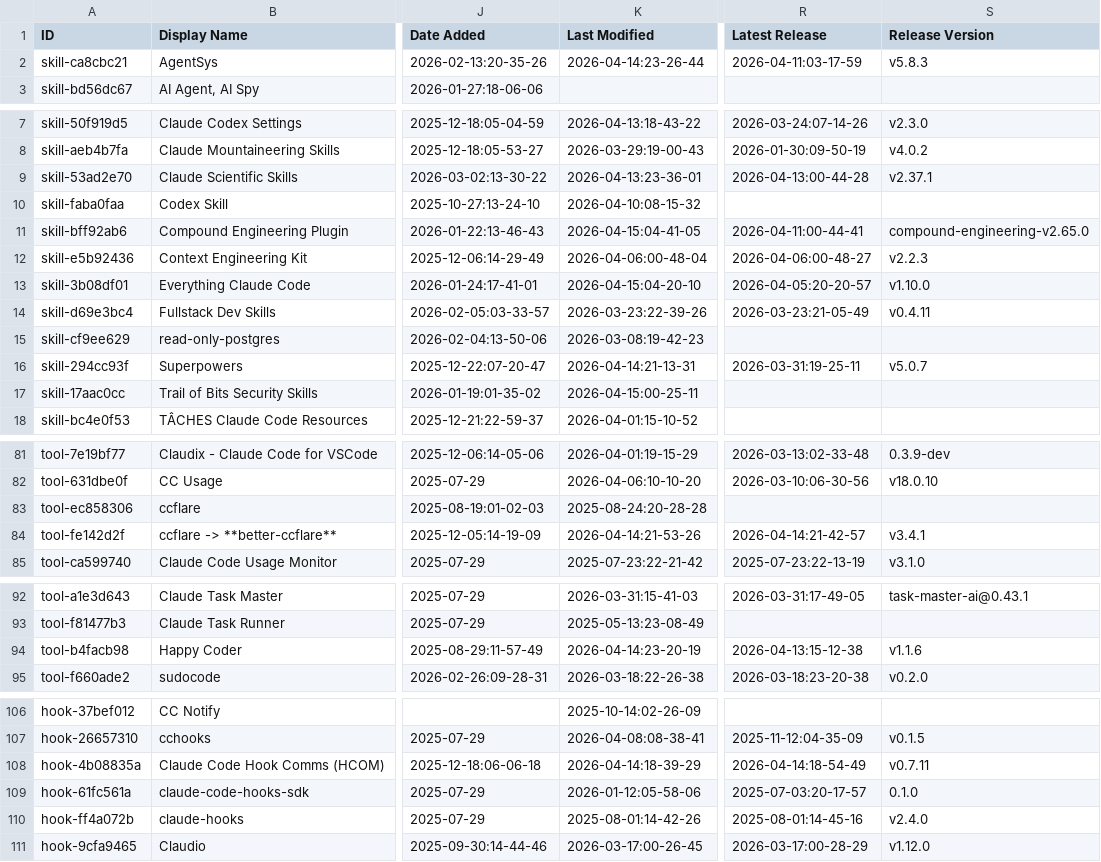
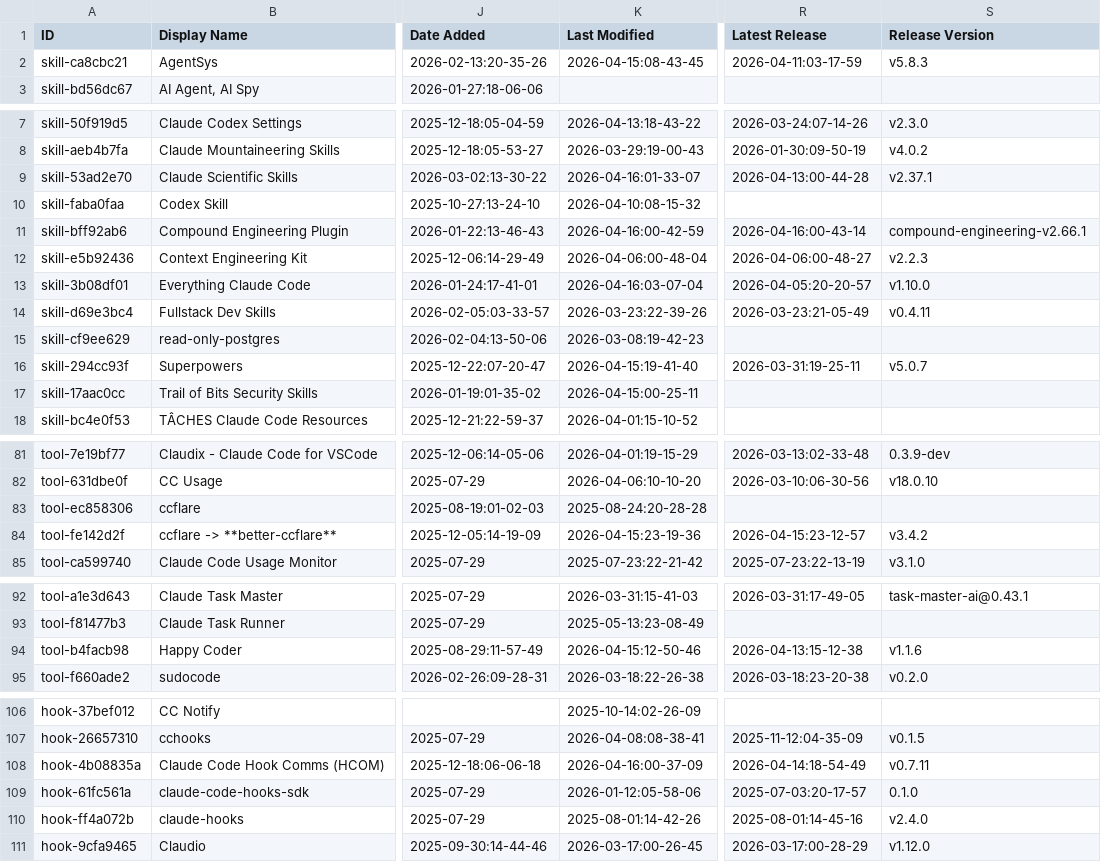
Before and after one commit to polyo-nymous/awesome-claude-code, a CSV file: THE_RESOURCES_TABLE.csv, drawn as a sheet; only a part is shown, gaps mark what is left out; the diff covers the shown part only; the diff names each change by its address in the sheet, - before the commit and + after, or states it on an @@ line.

```diff
--- a/THE_RESOURCES_TABLE.csv
+++ b/THE_RESOURCES_TABLE.csv
-K2 (Last Modified): 2026-04-14:23-26-44
+K2 (Last Modified): 2026-04-15:08-43-45
-K9 (Last Modified): 2026-04-13:23-36-01
+K9 (Last Modified): 2026-04-16:01-33-07
-K11 (Last Modified): 2026-04-15:04-41-05
+K11 (Last Modified): 2026-04-16:00-42-59
-R11 (Latest Release): 2026-04-11:00-44-41
+R11 (Latest Release): 2026-04-16:00-43-14
-S11 (Release Version): compound-engineering-v2.65.0
+S11 (Release Version): compound-engineering-v2.66.1
-K13 (Last Modified): 2026-04-15:04-20-10
+K13 (Last Modified): 2026-04-16:03-07-04
-K16 (Last Modified): 2026-04-14:21-13-31
+K16 (Last Modified): 2026-04-15:19-41-40
-K84 (Last Modified): 2026-04-14:21-53-26
+K84 (Last Modified): 2026-04-15:23-19-36
-R84 (Latest Release): 2026-04-14:21-42-57
+R84 (Latest Release): 2026-04-15:23-12-57
-S84 (Release Version): v3.4.1
+S84 (Release Version): v3.4.2
-K94 (Last Modified): 2026-04-14:23-20-19
+K94 (Last Modified): 2026-04-15:12-50-46
-K108 (Last Modified): 2026-04-14:18-39-29
+K108 (Last Modified): 2026-04-16:00-37-09
```
Also changed, not shown: 34 edited cells elsewhere in this file.
